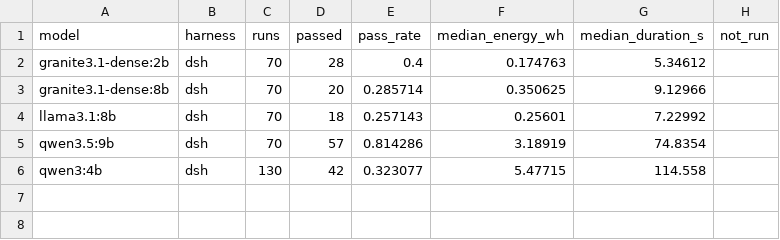
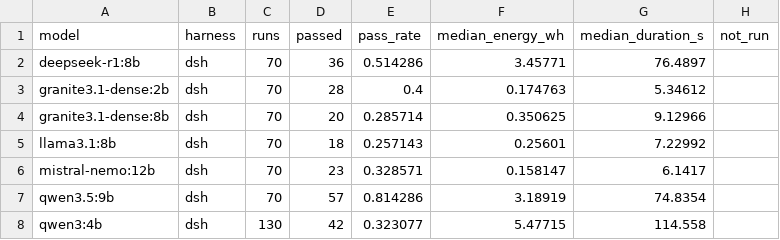
Before and after one commit to jkalonji/local-ai-energy-measure, a CSV file: results/with_harnesses/matrix.csv, drawn as a sheet.

```diff
--- a/results/with_harnesses/matrix.csv
+++ b/results/with_harnesses/matrix.csv
@@ -1,2 +1,3 @@
 model,harness,runs,passed,pass_rate,median_energy_wh,median_duration_s,not_run
+deepseek-r1:8b,dsh,70,36,0.514286,3.45771,76.4897,
 granite3.1-dense:2b,dsh,70,28,0.4,0.174763,5.34612,
@@ -4,2 +5,3 @@ granite3.1-dense:8b,dsh,70,20,0.285714,0.350625,9.12966,
 llama3.1:8b,dsh,70,18,0.257143,0.25601,7.22992,
+mistral-nemo:12b,dsh,70,23,0.328571,0.158147,6.1417,
 qwen3.5:9b,dsh,70,57,0.814286,3.18919,74.8354,
```
Also changed, not shown: 3 other files.
